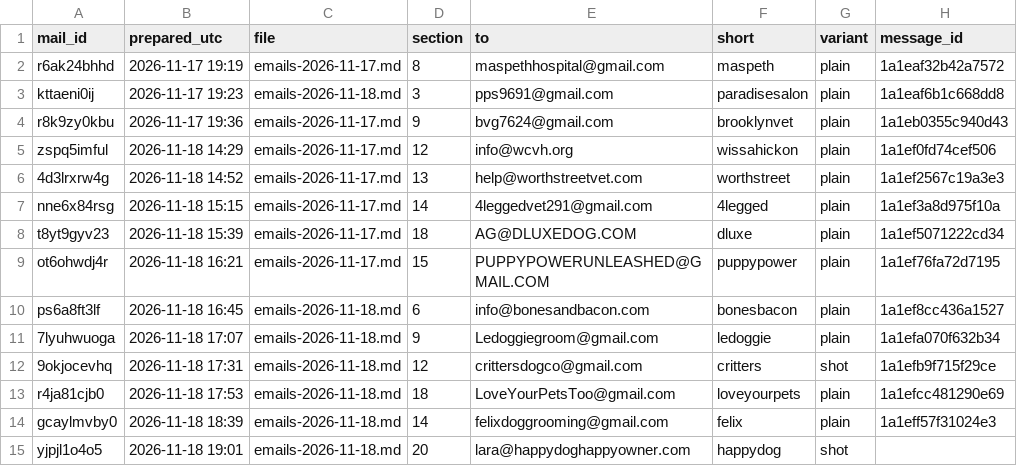
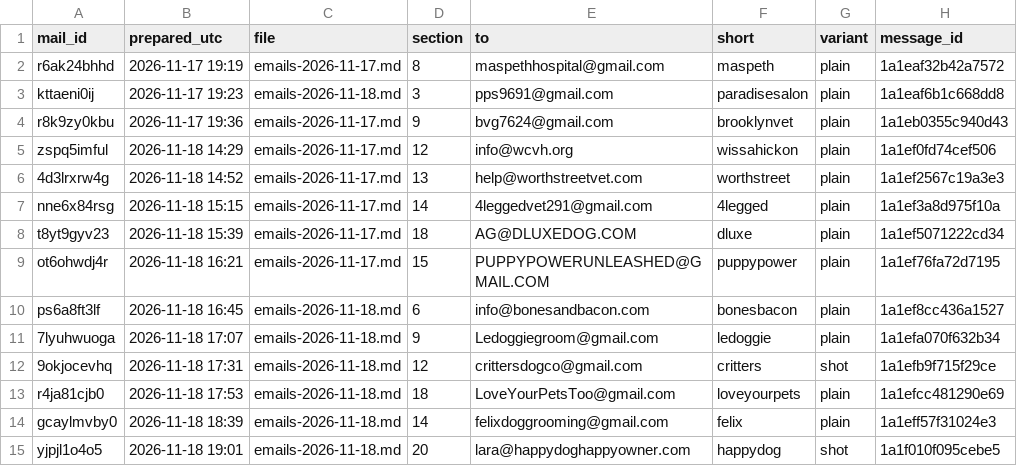
Before and after one commit to OLLEZHIK/testsite, a CSV file: outreach/tracking.csv, drawn as a sheet.

```diff
--- a/outreach/tracking.csv
+++ b/outreach/tracking.csv
@@ -14,2 +14,2 @@ r4ja81cjb0,2026-11-18 17:53,emails-2026-11-18.md,18,LoveYourPetsToo@gmail.com,lo
 gcaylmvby0,2026-11-18 18:39,emails-2026-11-18.md,14,felixdoggrooming@gmail.com,felix,plain,1a1eff57f31024e3
-yjpjl1o4o5,2026-11-18 19:01,emails-2026-11-18.md,20,lara@happydoghappyowner.com,happydog,shot,
+yjpjl1o4o5,2026-11-18 19:01,emails-2026-11-18.md,20,lara@happydoghappyowner.com,happydog,shot,1a1f010f095cebe5
```
Also changed, not shown: 1 other file.
